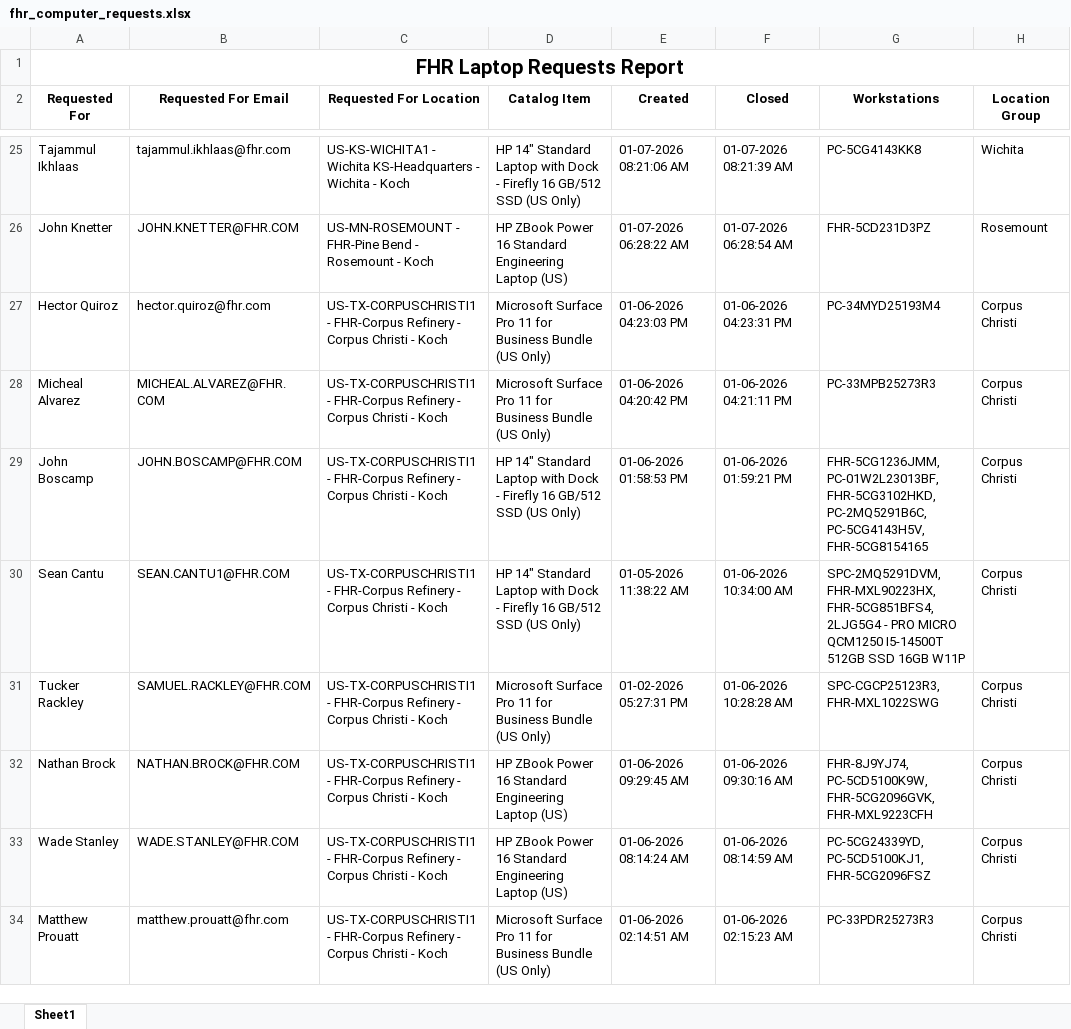
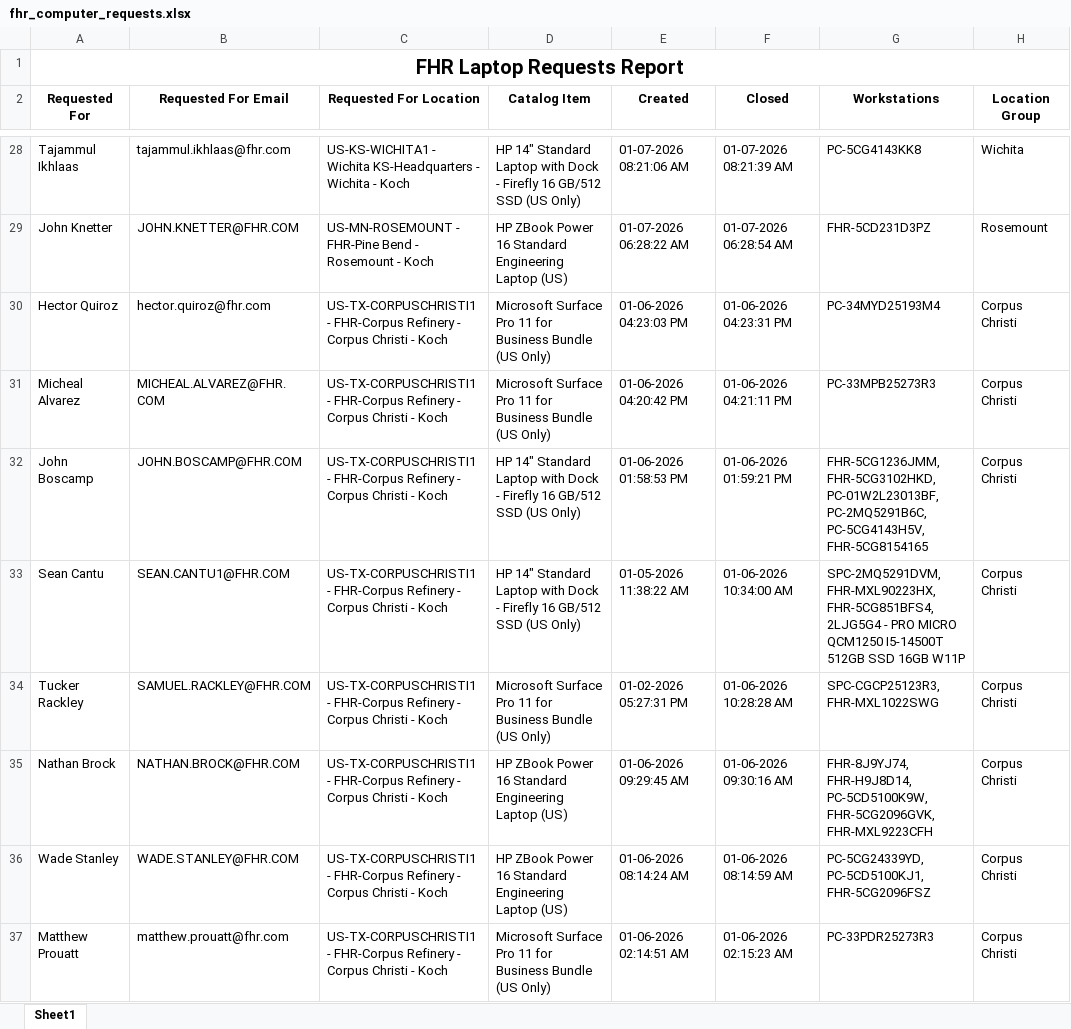
Before and after one commit to ellis-massey-FHR/fhr-device-audit, an Excel workbook: output/fhr_computer_requests.xlsx, sheet Sheet1, drawn as a sheet; only a part is shown, gaps mark what is left out; values as stored, in another font and other column widths than the file's, no borders; charts and pictures not drawn; addresses are those after the commit; the diff covers the shown part only; the diff names each change by its address in the sheet, - before the commit and + after, or states it on an @@ line.

```diff
--- a/output/fhr_computer_requests.xlsx (sheet Sheet1)
+++ b/output/fhr_computer_requests.xlsx (sheet Sheet1)
-G32 (Workstations): FHR-5CG1236JMM, PC-01W2L23013BF, FHR-5CG3102HKD, PC-2MQ5291B6C, PC-5CG4143H5V,…
+G32 (Workstations): FHR-5CG1236JMM, FHR-5CG3102HKD, PC-01W2L23013BF, PC-2MQ5291B6C, PC-5CG4143H5V,…
-G35 (Workstations): FHR-8J9YJ74, PC-5CD5100K9W, FHR-5CG2096GVK,…
+G35 (Workstations): FHR-8J9YJ74, FHR-H9J8D14, PC-5CD5100K9W, FHR-5CG2096GVK,…
```
Also changed, not shown: 3 added rows, 3 removed rows and 16 edited cells elsewhere in this sheet, charts or pictures.
